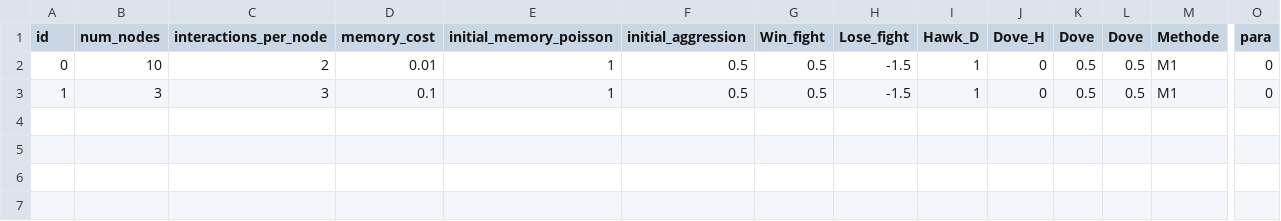
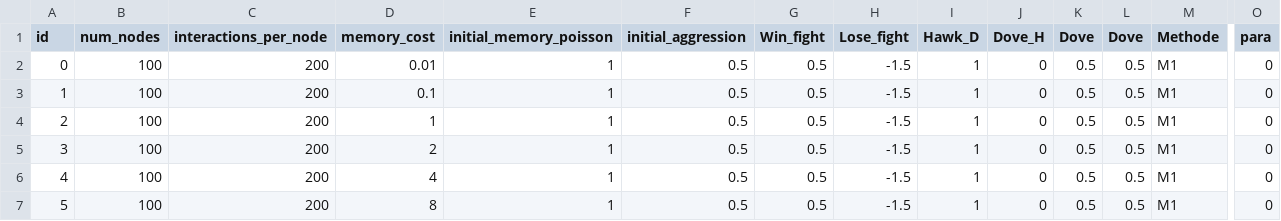
Before and after one commit to aprili1u/bash_script, a CSV file: memo_test.csv, drawn as a sheet; only a part is shown, gaps mark what is left out; rows hold the shown columns only; the diff names each change by its address in the sheet, - before the commit and + after, or states it on an @@ line.

Commit message:
test multi process on linux using initargs in mp.Pool et my_network is now working real test

```diff
--- a/memo_test.csv
+++ b/memo_test.csv
-B2 (num_nodes): 10
+B2 (num_nodes): 100
-C2 (interactions_per_node): 2
+C2 (interactions_per_node): 200
-B3 (num_nodes): 3
+B3 (num_nodes): 100
-C3 (interactions_per_node): 3
+C3 (interactions_per_node): 200
+row 4: 2 | 100 | 200 | 1 | 1 | 0.5 | 0.5 | -1.5 | 1 | 0 | 0.5 | 0.5 | M1 | 0
+row 5: 3 | 100 | 200 | 2 | 1 | 0.5 | 0.5 | -1.5 | 1 | 0 | 0.5 | 0.5 | M1 | 0
+row 6: 4 | 100 | 200 | 4 | 1 | 0.5 | 0.5 | -1.5 | 1 | 0 | 0.5 | 0.5 | M1 | 0
+row 7: 5 | 100 | 200 | 8 | 1 | 0.5 | 0.5 | -1.5 | 1 | 0 | 0.5 | 0.5 | M1 | 0
```
Also changed, not shown: 3 other files.
